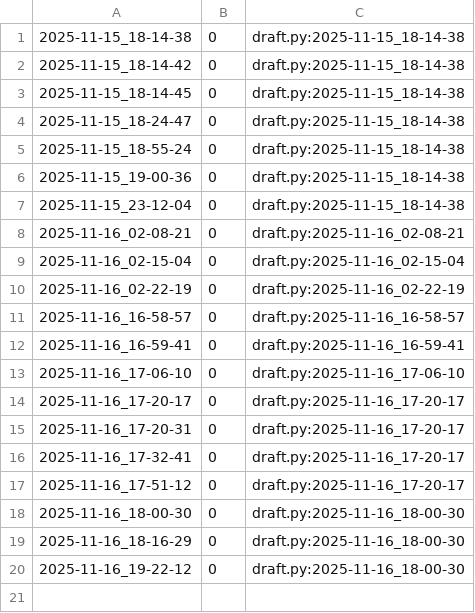
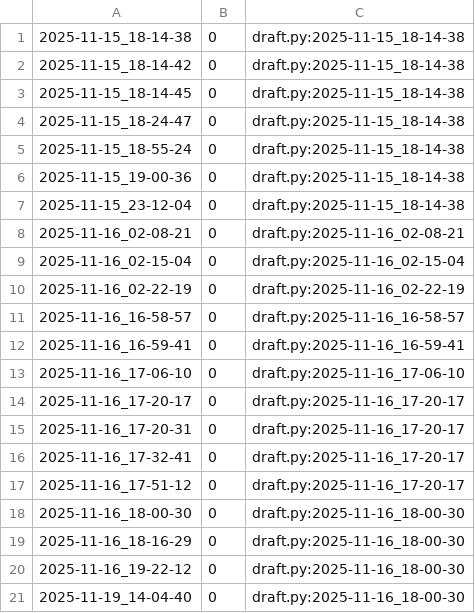
Before and after one commit to qxcode-course/poo-dd-cd-bloco-c-Viih-cavalcante, a CSV file: myrep/.tko/track/poo@pula-pula/track.csv, drawn as a sheet.

```diff
--- a/myrep/.tko/track/poo@pula-pula/track.csv
+++ b/myrep/.tko/track/poo@pula-pula/track.csv
@@ -20 +20,2 @@
 2025-11-16_19-22-12,0,draft.py:2025-11-16_18-00-30
+2025-11-19_14-04-40,0,draft.py:2025-11-16_18-00-30
```
Also changed, not shown: myrep/.tko/track/poo@array/track.csv, myrep/.tko/track/poo@cinema/track.csv, 6 other files.
